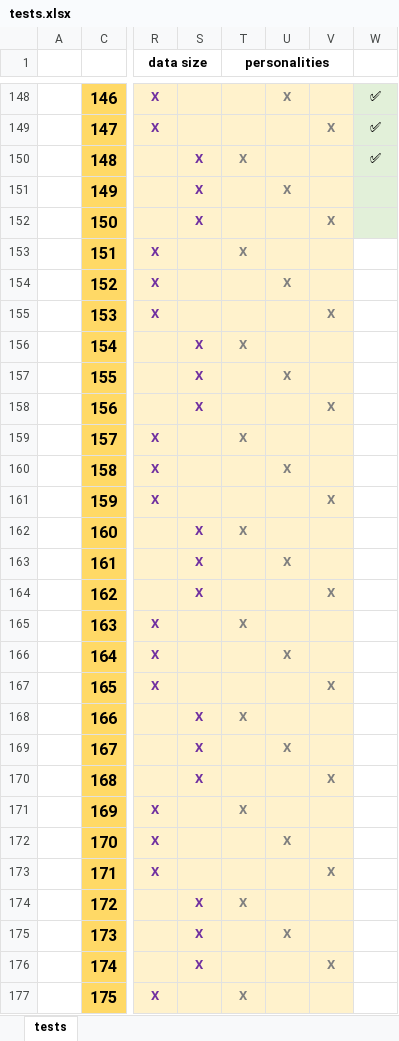
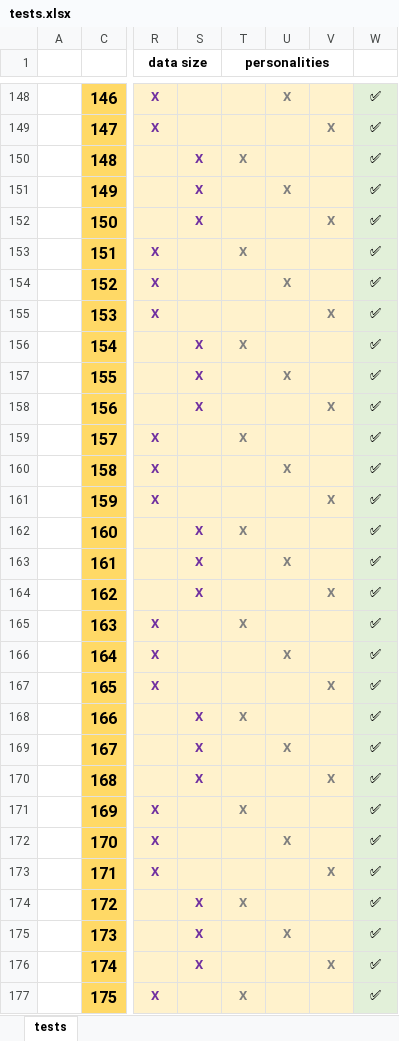
Before and after one commit to burcia1711/word-order-simulation, an Excel workbook: tests.xlsx, sheet tests, drawn as a sheet; only a part is shown, gaps mark what is left out; values as stored, in another font and other column widths than the file's, no borders; the diff covers the shown part only; the diff names each change by its address in the sheet, - before the commit and + after, or states it on an @@ line.

Commit message:
tests table update

```diff
--- a/tests.xlsx (sheet tests)
+++ b/tests.xlsx (sheet tests)
-W151:W177: (empty)
+W151:W177: ✅
-W153:W177 fill: none
+W153:W177 fill: #E2F0D9
```
Also changed, not shown: 411 edited cells and cell formats elsewhere in this sheet.
